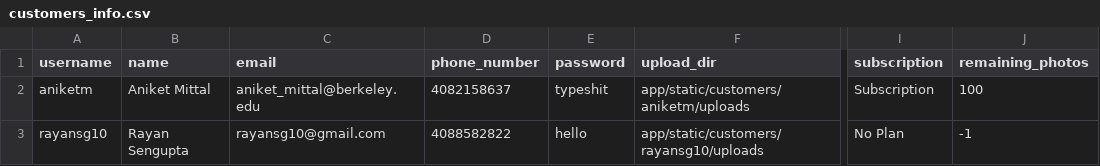
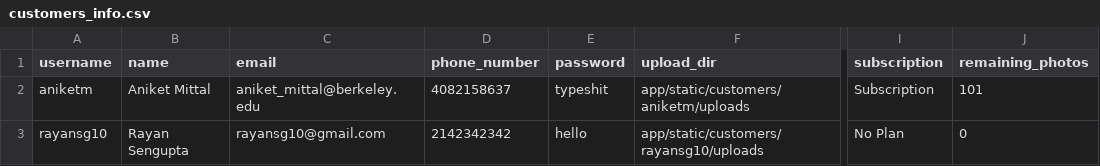
Before and after one commit to aniket-mittal/real_estate_app, a CSV file: app/customers_info.csv, drawn as a sheet; only a part is shown, gaps mark what is left out; the diff names each change by its address in the sheet, - before the commit and + after, or states it on an @@ line.

```diff
--- a/app/customers_info.csv
+++ b/app/customers_info.csv
-J2 (remaining_photos): 100
+J2 (remaining_photos): 101
-D3 (phone_number): 4088582822
+D3 (phone_number): 2142342342
-J3 (remaining_photos): -1
+J3 (remaining_photos): 0
```
Also changed, not shown: 28 other files.
